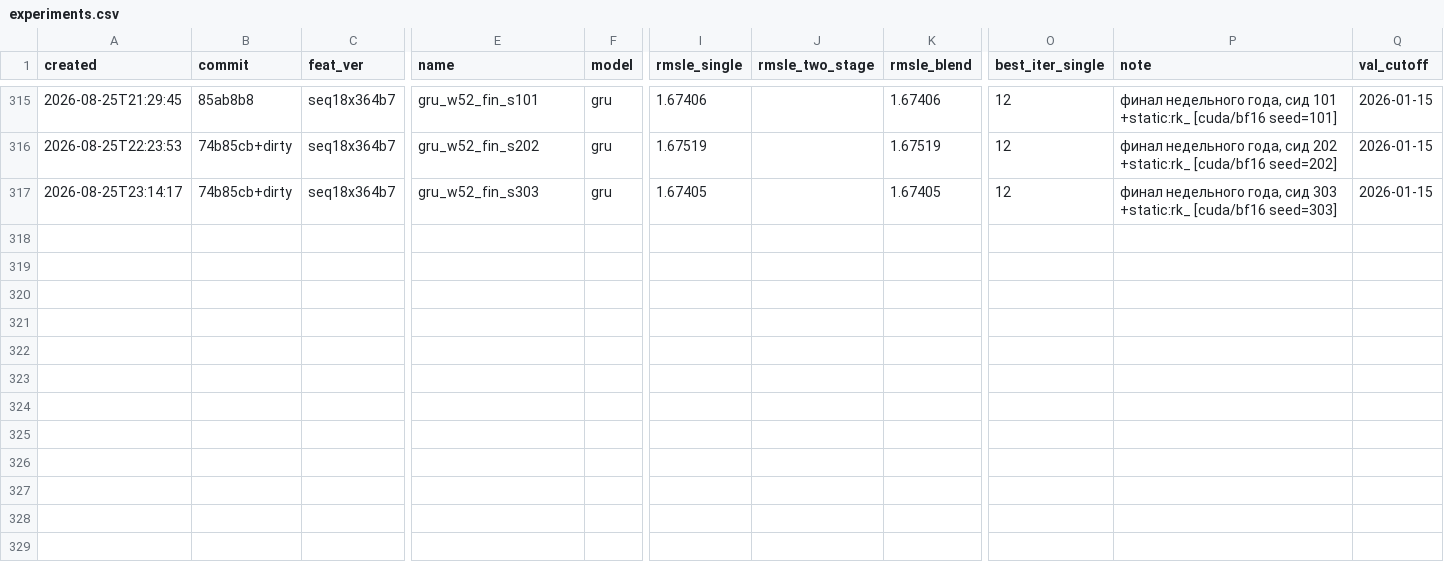
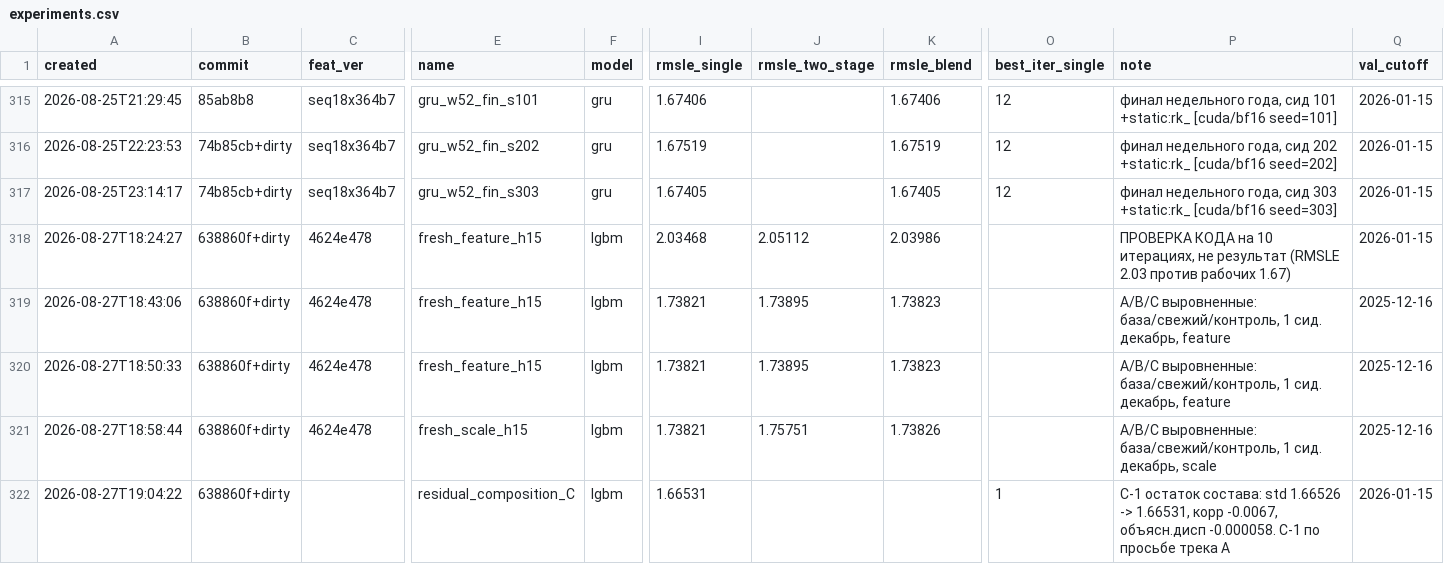
Before and after one commit to imaO0O/ozon-ml-champ, a CSV file: models/experiments.csv, drawn as a sheet; only a part is shown, gaps mark what is left out; rows hold the shown columns only; the diff covers the shown part only; the diff names each change by its address in the sheet, - before the commit and + after, or states it on an @@ line.

Commit message:
C-1: остаток состава не предсказуем ни в одну сторону
Проверка по просьбе трека A. Бустинг учится на остатке нашего состава
(composition_C из handoff-файлов) на одном срезе и проверяется на другом.
Остаток берётся после выравнивания уровня: сдвиг выводится из TEST_LEVEL
бесплатно, поэтому уровневая часть остатка ошибкой модели не является.

  обучение     проверка     итер.  std до    std после  корр.    объясн.дисп.
  2025-12-16   2026-01-15       1  1.66526   1.66531    -0.0067   -0.000058
  2026-01-15   2025-12-16       1  1.73173   1.73175    -0.0015   -0.000018

Прогон в ОБЕ стороны, у трека A была одна. Разница существенна: одна
сторона говорит про один остаток, две разделяют "структуры нет" и
"структура есть, но своя на каждом срезе". У нас нет ни там, ни там.

Их числа (1 итерация, корр -0.003, дисперсия -0.00004) воспроизвелись.

Значит остаток состава не предсказуем ничем из 242 признаков, и это
закрывает не перечень направлений, а весь класс: любую модель на этом
наборе признаков. Утверждение измерено, а не выведено из исчерпания идей.

Оговорка та же, что у них: проверено на паре декабрь-январь, ограничено
нашими признаками и нашими срезами.

В журнале помечена строка 18:24 — это была проверка кода на 10 итерациях
(RMSLE 2.03 против рабочих 1.67), не результат.

```diff
--- a/models/experiments.csv
+++ b/models/experiments.csv
+row 318: 2026-08-27T18:24:27 | 638860f+dirty | 4624e478 | fresh_feature_h15 | lgbm | 2.03468 | 2.05112 | 2.03986 |  | ПРОВЕРКА КОДА на 10 итерациях, не результат (RMSLE 2.03 против рабочих 1.67) | 2026-01-15
+row 319: 2026-08-27T18:43:06 | 638860f+dirty | 4624e478 | fresh_feature_h15 | lgbm | 1.73821 | 1.73895 | 1.73823 |  | A/B/C выровненные: база/свежий/контроль, 1 сид. декабрь, feature | 2025-12-16
+row 320: 2026-08-27T18:50:33 | 638860f+dirty | 4624e478 | fresh_feature_h15 | lgbm | 1.73821 | 1.73895 | 1.73823 |  | A/B/C выровненные: база/свежий/контроль, 1 сид. декабрь, feature | 2025-12-16
+row 321: 2026-08-27T18:58:44 | 638860f+dirty | 4624e478 | fresh_scale_h15 | lgbm | 1.73821 | 1.75751 | 1.73826 |  | A/B/C выровненные: база/свежий/контроль, 1 сид. декабрь, scale | 2025-12-16
+row 322: 2026-08-27T19:04:22 | 638860f+dirty |  | residual_composition_C | lgbm | 1.66531 |  |  | 1 | C-1 остаток состава: std 1.66526 -> 1.66531, корр -0.0067, объясн.дисп -0.000058. C-1 по просьбе трека A | 2026-01-15
```
Also changed, not shown: 5 added rows elsewhere in this file, 1 other file.
